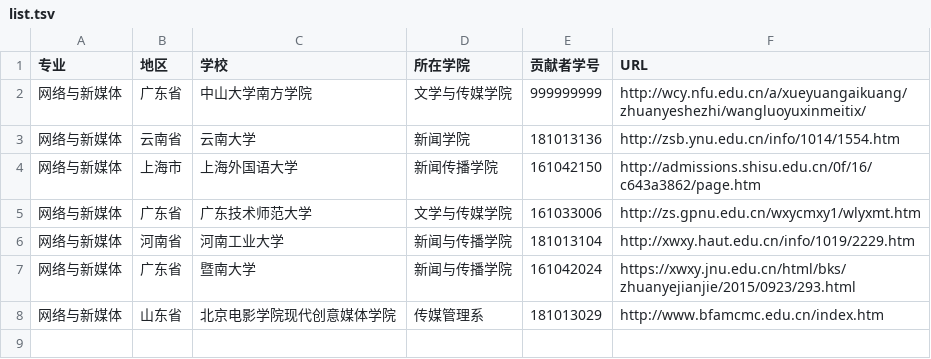
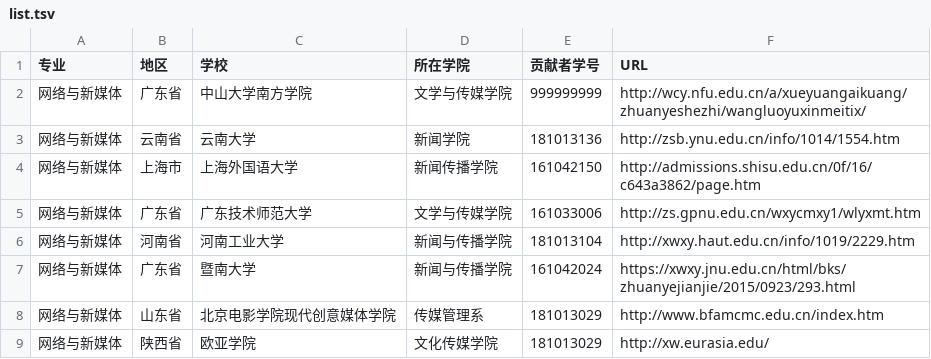
Before and after one commit to hanteng/China_newmedia_undergrad, a TSV file: list.tsv, drawn as a sheet; the diff names each change by its address in the sheet, - before the commit and + after, or states it on an @@ line.

Commit message:
重新搜寻找到一间拥有网络与新媒体专业的学校：欧亚学院，再次请求合并
已检查tsv格式，确保无误，再次请求合并

```diff
--- a/list.tsv
+++ b/list.tsv
+row 9: 网络与新媒体 | 陕西省 | 欧亚学院 | 文化传媒学院 | 181013029 | http://xw.eurasia.edu/
```
